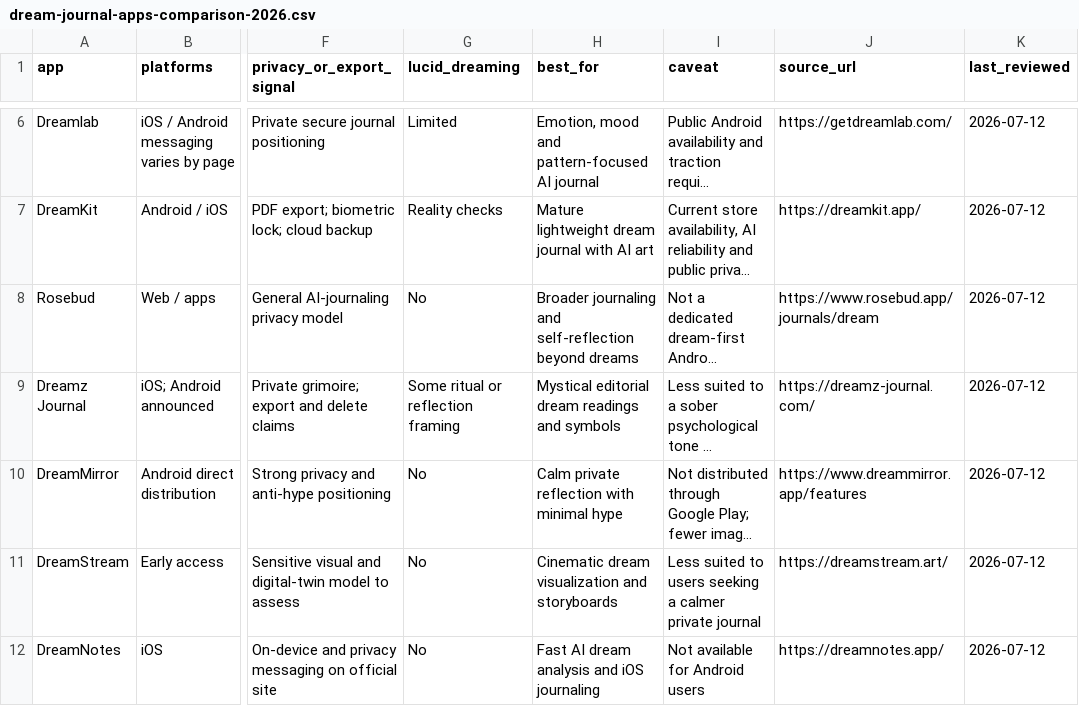
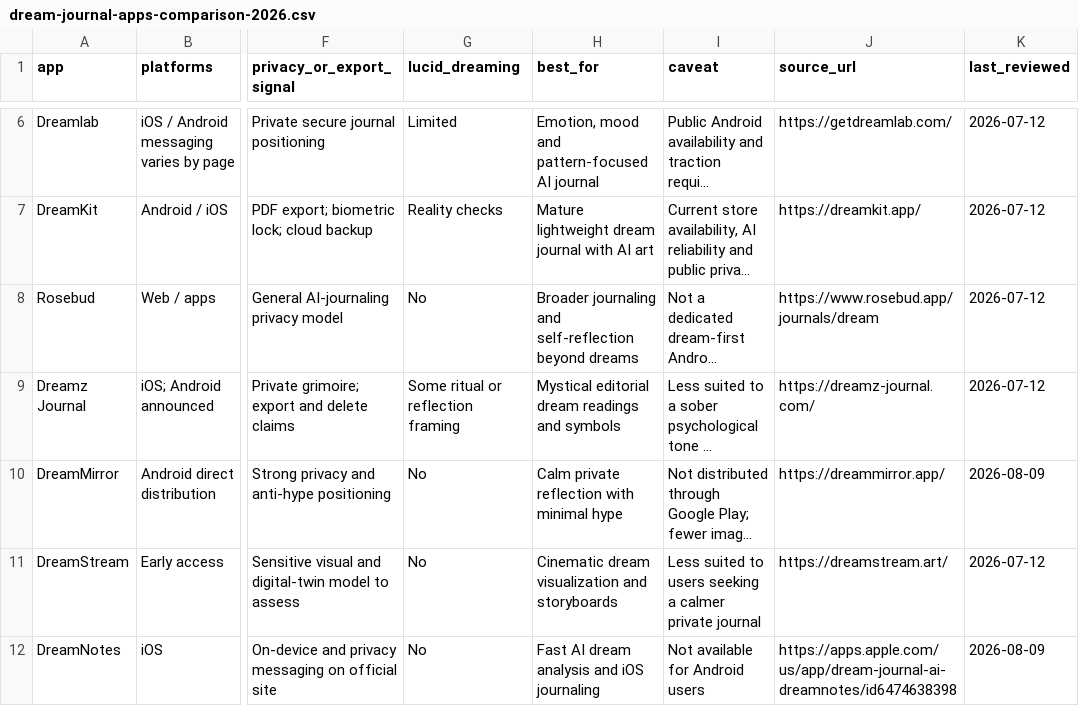
Before and after one commit to thannous/dreamer, a CSV file: docs-src/static/data/dream-journal-apps-comparison-2026.csv, drawn as a sheet; only a part is shown, gaps mark what is left out; long unchanged cells end in …; the diff names each change by its address in the sheet, - before the commit and + after, or states it on an @@ line.

Commit message:
docs(seo): prepare citable dataset deposit

```diff
--- a/docs-src/static/data/dream-journal-apps-comparison-2026.csv
+++ b/docs-src/static/data/dream-journal-apps-comparison-2026.csv
-J10 (source_url): https://www.dreammirror.app/features
+J10 (source_url): https://dreammirror.app/
-K10 (last_reviewed): 2026-07-12
+K10 (last_reviewed): 2026-08-09
-J12 (source_url): https://dreamnotes.app/
+J12 (source_url): https://apps.apple.com/us/app/dream-journal-ai-dreamnotes/id6474638398
-K12 (last_reviewed): 2026-07-12
+K12 (last_reviewed): 2026-08-09
```
Also changed, not shown: 8 other files.
